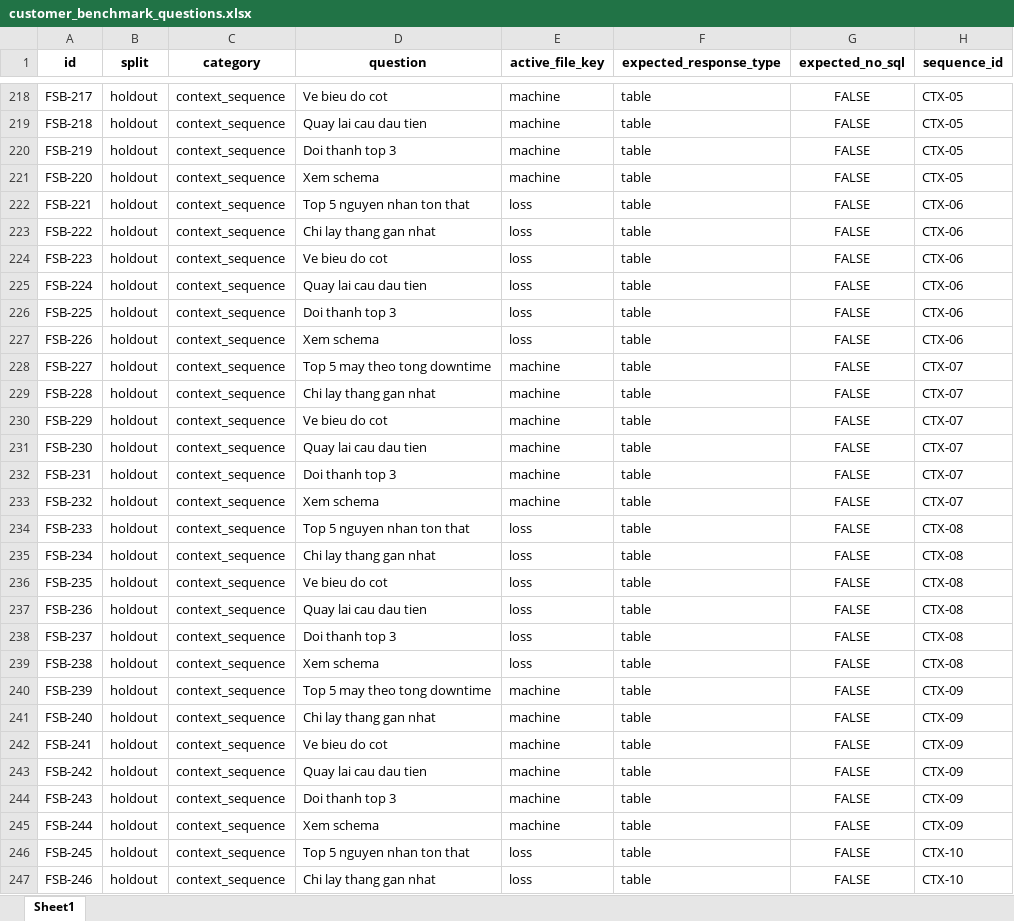
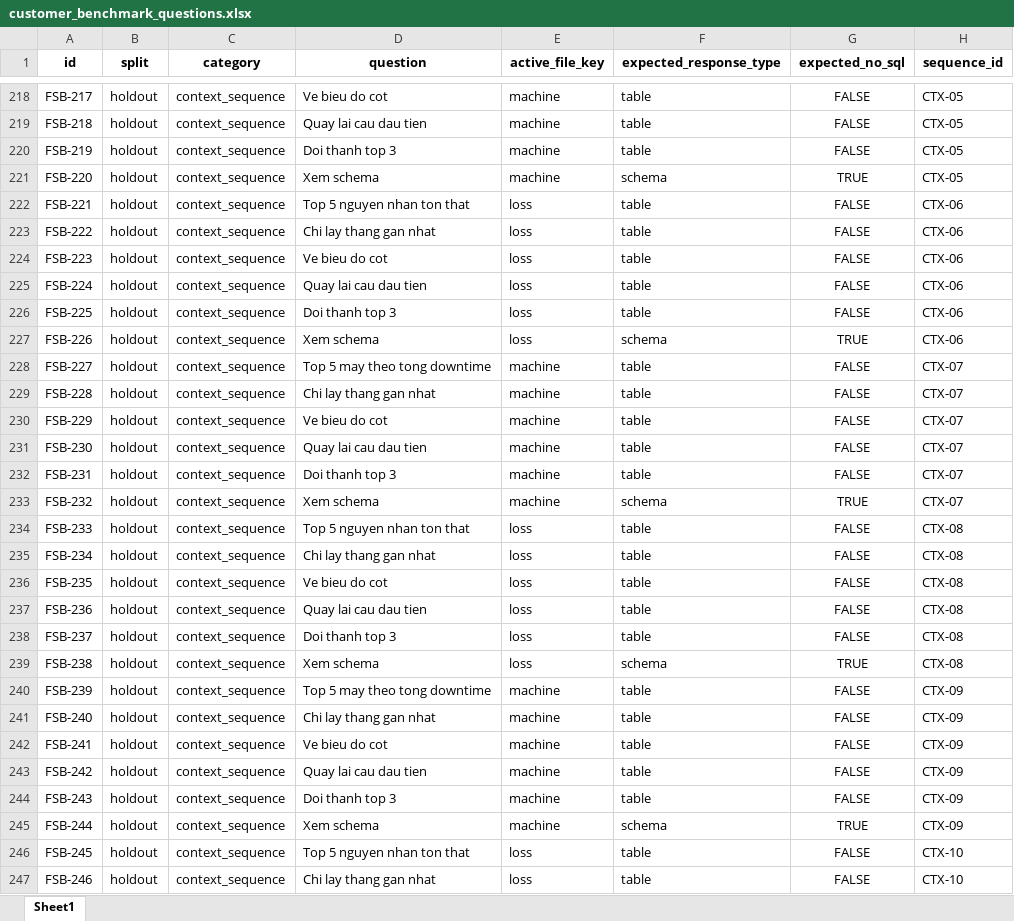
Before and after one commit to dnhkhoa/Gopak_AI_Chatbot, an Excel workbook: artifacts/customer_benchmark_questions.xlsx, sheet Sheet1, drawn as a sheet; only a part is shown, gaps mark what is left out; values as stored, in another font and other column widths than the file's, no borders; the diff covers the shown part only; the diff names each change by its address in the sheet, - before the commit and + after, or states it on an @@ line.

```diff
--- a/artifacts/customer_benchmark_questions.xlsx (sheet Sheet1)
+++ b/artifacts/customer_benchmark_questions.xlsx (sheet Sheet1)
-F221 (expected_response_type): table
+F221 (expected_response_type): schema
-G221 (expected_no_sql): FALSE
+G221 (expected_no_sql): TRUE
-F227 (expected_response_type): table
+F227 (expected_response_type): schema
-G227 (expected_no_sql): FALSE
+G227 (expected_no_sql): TRUE
-F233 (expected_response_type): table
+F233 (expected_response_type): schema
-G233 (expected_no_sql): FALSE
+G233 (expected_no_sql): TRUE
-F239 (expected_response_type): table
+F239 (expected_response_type): schema
-G239 (expected_no_sql): FALSE
+G239 (expected_no_sql): TRUE
-F245 (expected_response_type): table
+F245 (expected_response_type): schema
-G245 (expected_no_sql): FALSE
+G245 (expected_no_sql): TRUE
```
Also changed, not shown: 30 edited cells elsewhere in this sheet, 53 other files.
